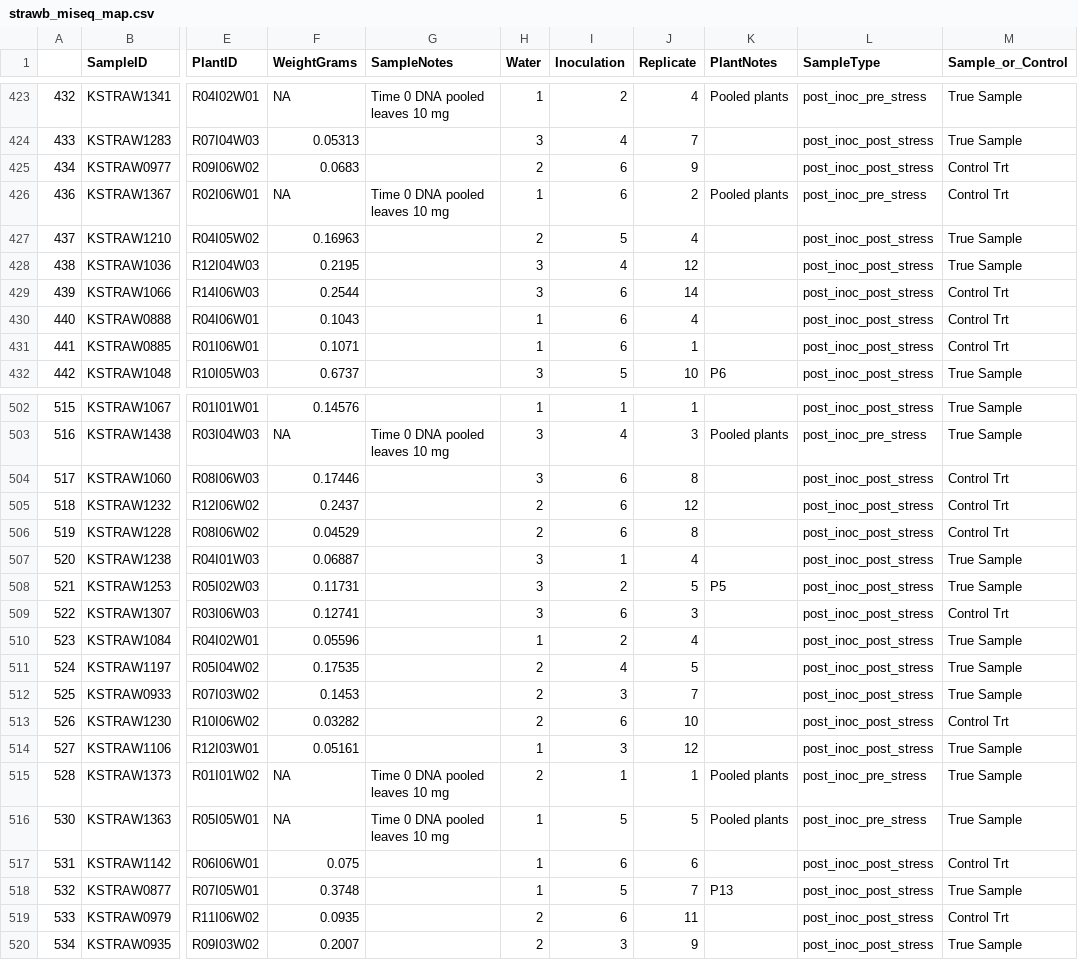
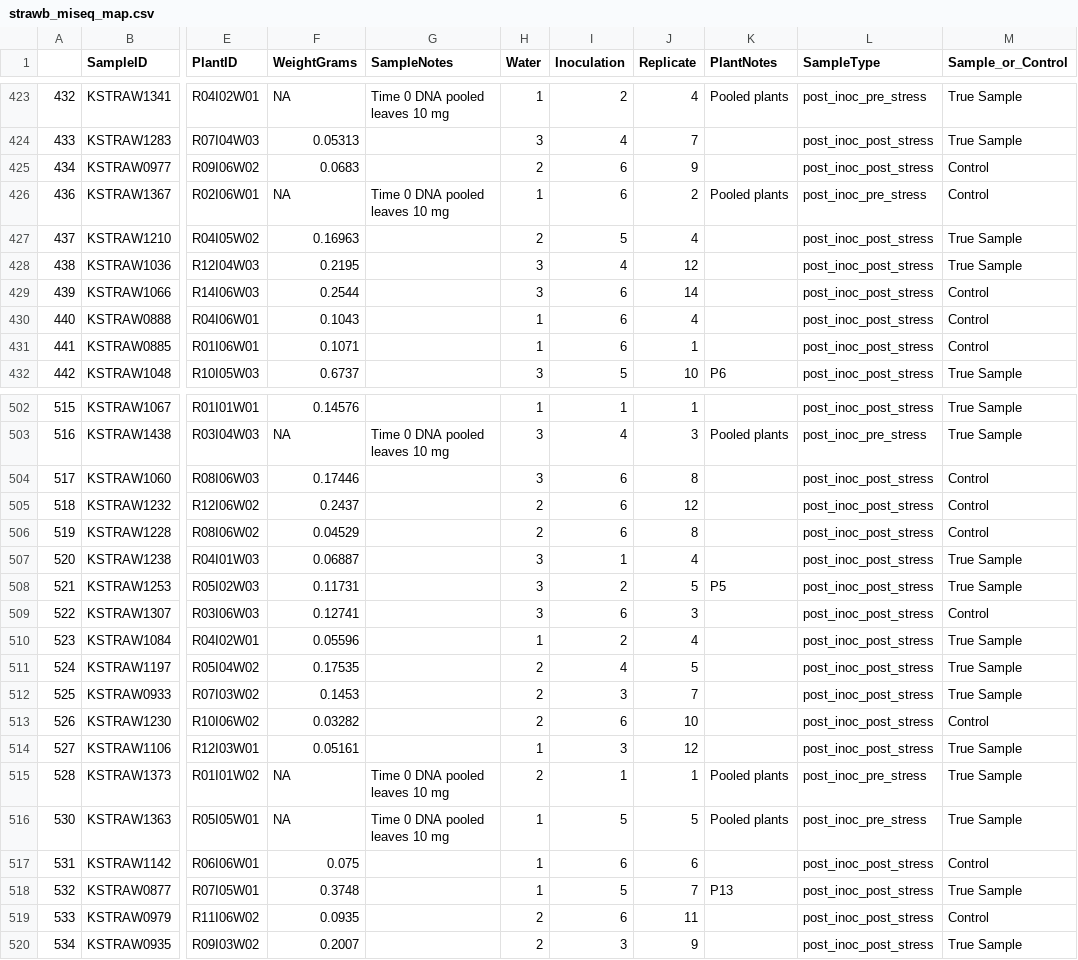
Before and after one commit to cbwall/Plant-microbial-ecotype, a CSV file: data/raw_data/strawb_miseq_map.csv, drawn as a sheet; only a part is shown, gaps mark what is left out; the diff covers the shown part only; the diff names each change by its address in the sheet, - before the commit and + after, or states it on an @@ line.

```diff
--- a/data/raw_data/strawb_miseq_map.csv
+++ b/data/raw_data/strawb_miseq_map.csv
-M425:M426 (Sample_or_Control): Control Trt
+M425:M426 (Sample_or_Control): Control
-M429:M431 (Sample_or_Control): Control Trt
+M429:M431 (Sample_or_Control): Control
-M504:M506 (Sample_or_Control): Control Trt
+M504:M506 (Sample_or_Control): Control
-M509 (Sample_or_Control): Control Trt
+M509 (Sample_or_Control): Control
-M513 (Sample_or_Control): Control Trt
+M513 (Sample_or_Control): Control
-M517 (Sample_or_Control): Control Trt
+M517 (Sample_or_Control): Control
-M519 (Sample_or_Control): Control Trt
+M519 (Sample_or_Control): Control
```
Also changed, not shown: 79 edited cells elsewhere in this file, 5 other files.
